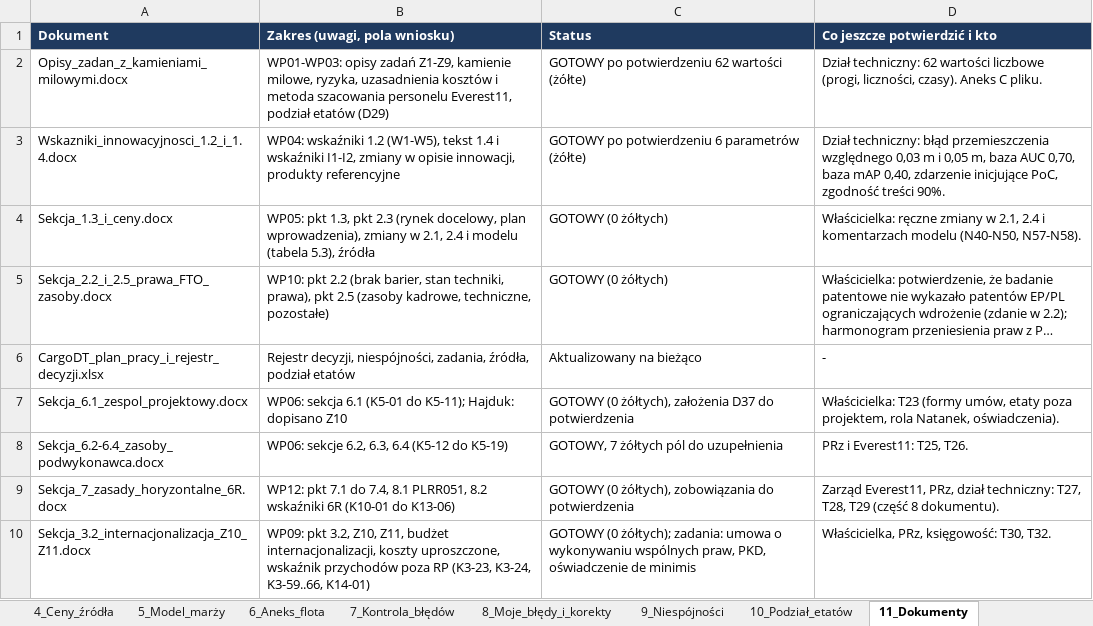
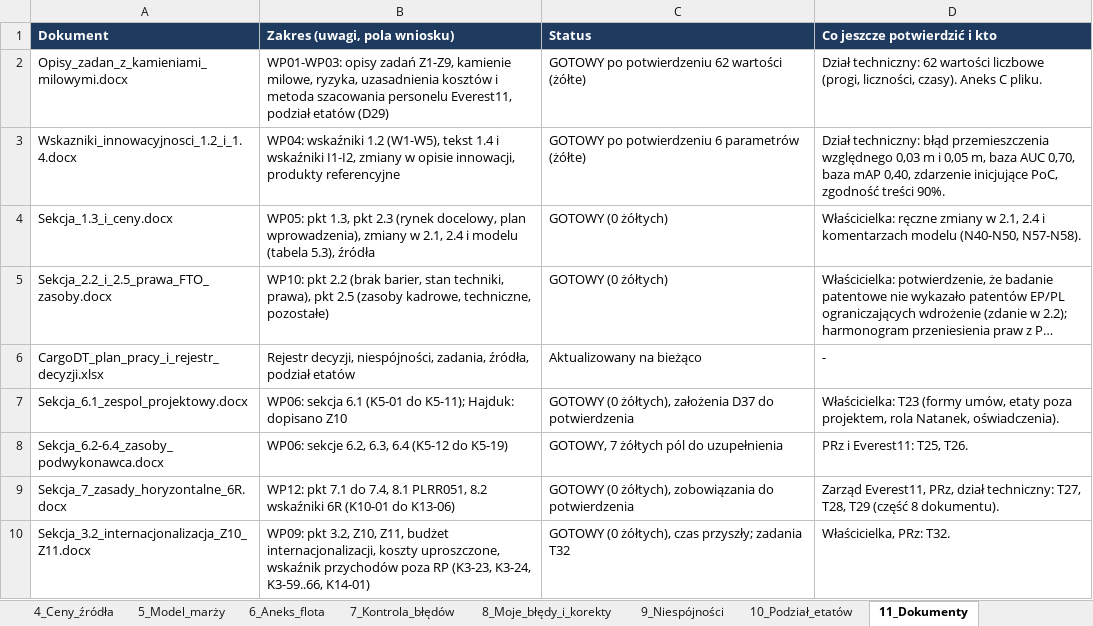
Before and after one commit to retajczyke/smart, an Excel workbook: CargoDT_plan_pracy_i_rejestr_decyzji.xlsx, sheet 11_Dokumenty, drawn as a sheet; long unchanged cells end in …; values as stored, in another font and other column widths than the file's, no borders; the diff names each change by its address in the sheet, - before the commit and + after, or states it on an @@ line.

```diff
--- a/CargoDT_plan_pracy_i_rejestr_decyzji.xlsx (sheet 11_Dokumenty)
+++ b/CargoDT_plan_pracy_i_rejestr_decyzji.xlsx (sheet 11_Dokumenty)
-C10 (Status): GOTOWY (0 żółtych); zadania: umowa o wykonywaniu wspólnych praw, PKD, oświadczenie de minimis
+C10 (Status): GOTOWY (0 żółtych), czas przyszły; zadania T32
-D10 (Co jeszcze potwierdzić i kto): Właścicielka, PRz, księgowość: T30, T32.
+D10 (Co jeszcze potwierdzić i kto): Właścicielka, PRz: T32.
```
Also changed, not shown: sheet 2_Do_zrobienia, sheet 3_Pakiety_pól, sheet 1_Decyzje, 1 other file.
